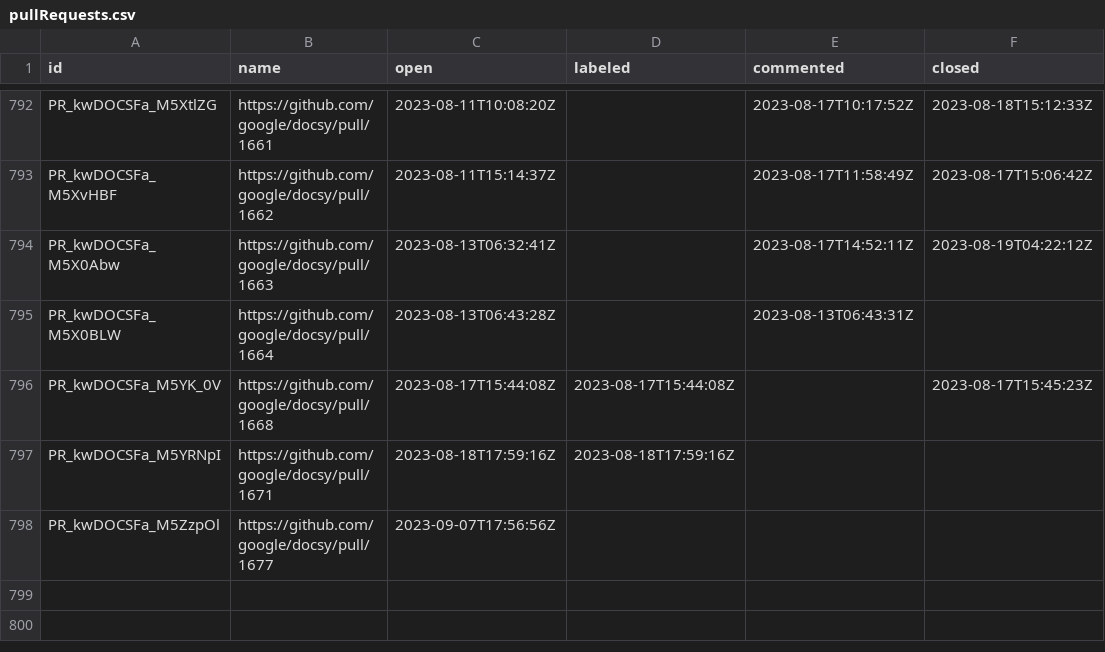
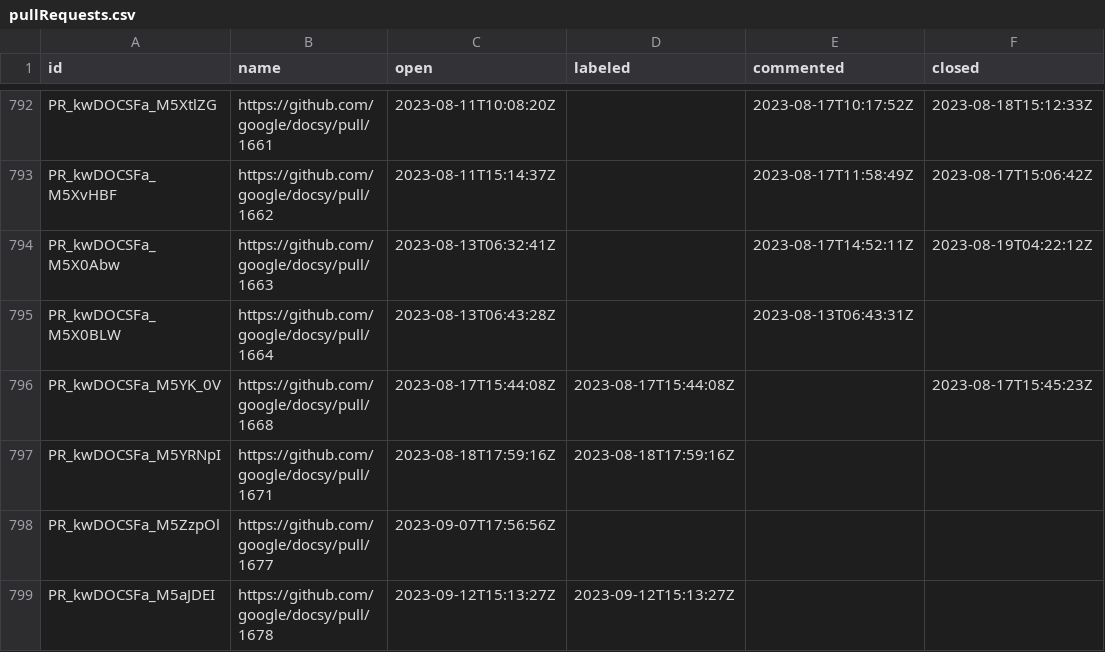
Before and after one commit to deining/docsy-metrics, a CSV file: data/google/docsy/pullRequests.csv, drawn as a sheet; only a part is shown, gaps mark what is left out; the diff names each change by its address in the sheet, - before the commit and + after, or states it on an @@ line.

```diff
--- a/data/google/docsy/pullRequests.csv
+++ b/data/google/docsy/pullRequests.csv
+row 799: PR_kwDOCSFa_M5aJDEI | https://github.com/google/docsy/pull/1678 | 2023-09-12T15:13:27Z | 2023-09-12T15:13:27Z
```
